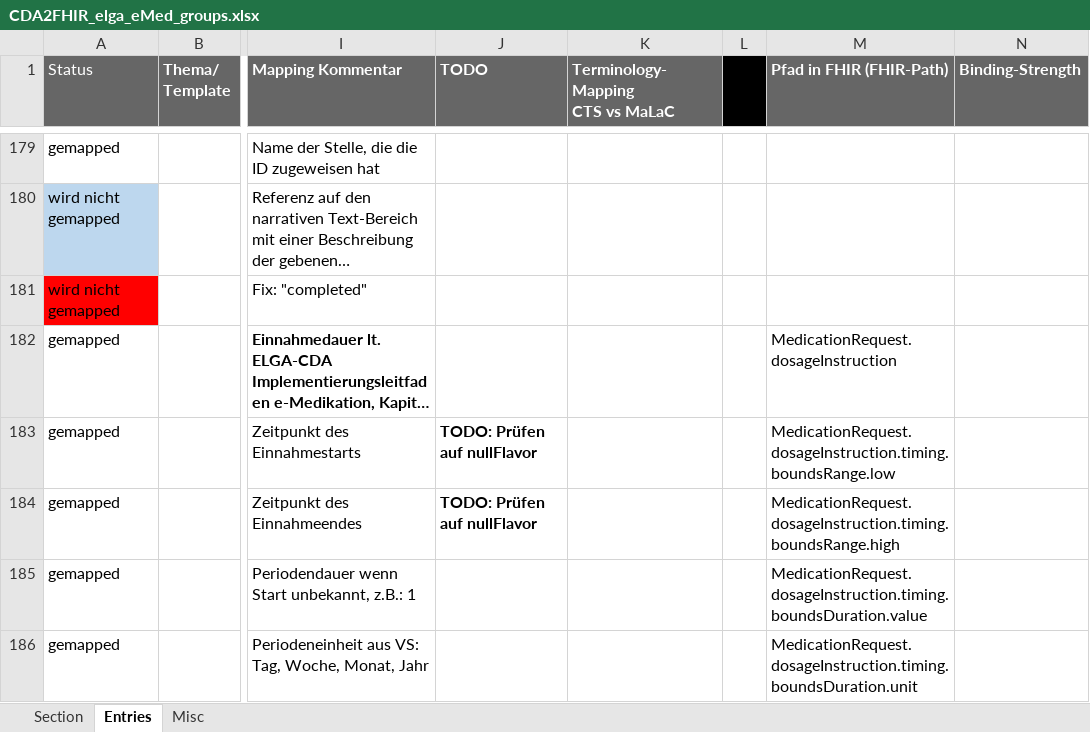
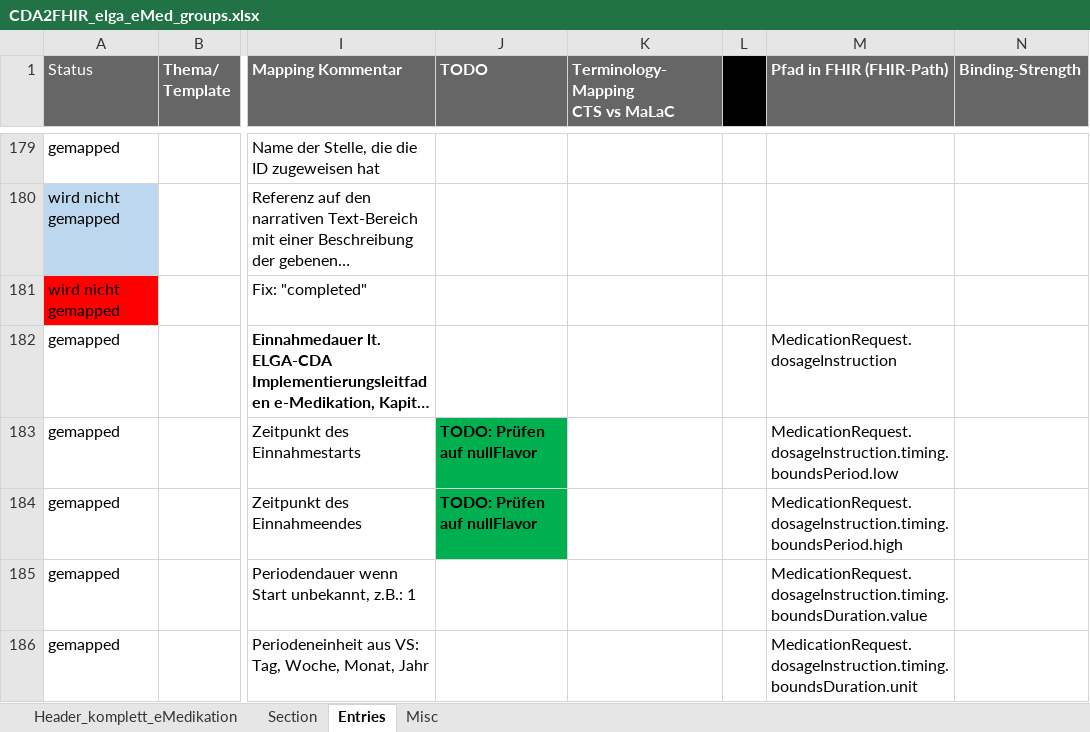
Before and after one commit to HL7Austria/CDA2FHIR, an Excel workbook: python-maps/documentation/CDA2FHIR_elga_eMed_groups.xlsx, sheet Entries, drawn as a sheet; only a part is shown, gaps mark what is left out; long unchanged cells end in …; values as stored, in another font and other column widths than the file's, no borders; conditional formats not drawn; the diff covers the shown part only; the diff names each change by its address in the sheet, - before the commit and + after, or states it on an @@ line.

Commit message:
Add eMed Header mapping for ELGA-CDA document types "Medikationsliste" and "Rezept"

```diff
--- a/python-maps/documentation/CDA2FHIR_elga_eMed_groups.xlsx (sheet Entries)
+++ b/python-maps/documentation/CDA2FHIR_elga_eMed_groups.xlsx (sheet Entries)
+sheet tab: Header_komplett_eMedikation
-J183:J184 fill: none
+J183:J184 fill: #00B050
-M183 (Pfad in FHIR (FHIR-Path)): MedicationRequest.dosageInstruction.timing.boundsRange.low
+M183 (Pfad in FHIR (FHIR-Path)): MedicationRequest.dosageInstruction.timing.boundsPeriod.low
-M184 (Pfad in FHIR (FHIR-Path)): MedicationRequest.dosageInstruction.timing.boundsRange.high
+M184 (Pfad in FHIR (FHIR-Path)): MedicationRequest.dosageInstruction.timing.boundsPeriod.high
```
Also changed, not shown: 1 edited cell and cell formats elsewhere in this sheet, sheet Misc, sheet Section, hidden cells.
